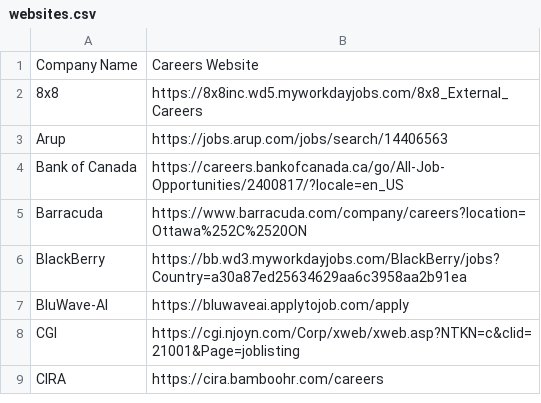
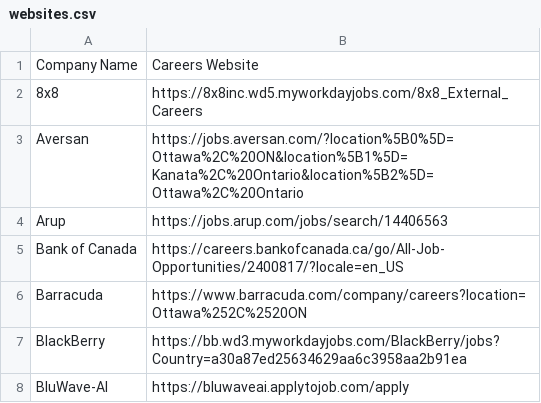
Before and after one commit to TeriakiSauce/Ottechwa, a CSV file: websites.csv, drawn as a sheet; only a part is shown; the shorter side is filled out with more unchanged rows.

```diff
--- a/websites.csv
+++ b/websites.csv
@@ -2,2 +2,3 @@ Company Name,Careers Website
 8x8,https://8x8inc.wd5.myworkdayjobs.com/8x8_External_Careers
+Aversan,https://jobs.aversan.com/?location%5B0%5D=Ottawa%2C%20ON&location%5B1%5D=Kanata%2C%20Ontario&location%5B2%5D=Ottawa%2C%20Ontario
 Arup,https://jobs.arup.com/jobs/search/14406563
```
Also changed, not shown: 2 other files.
